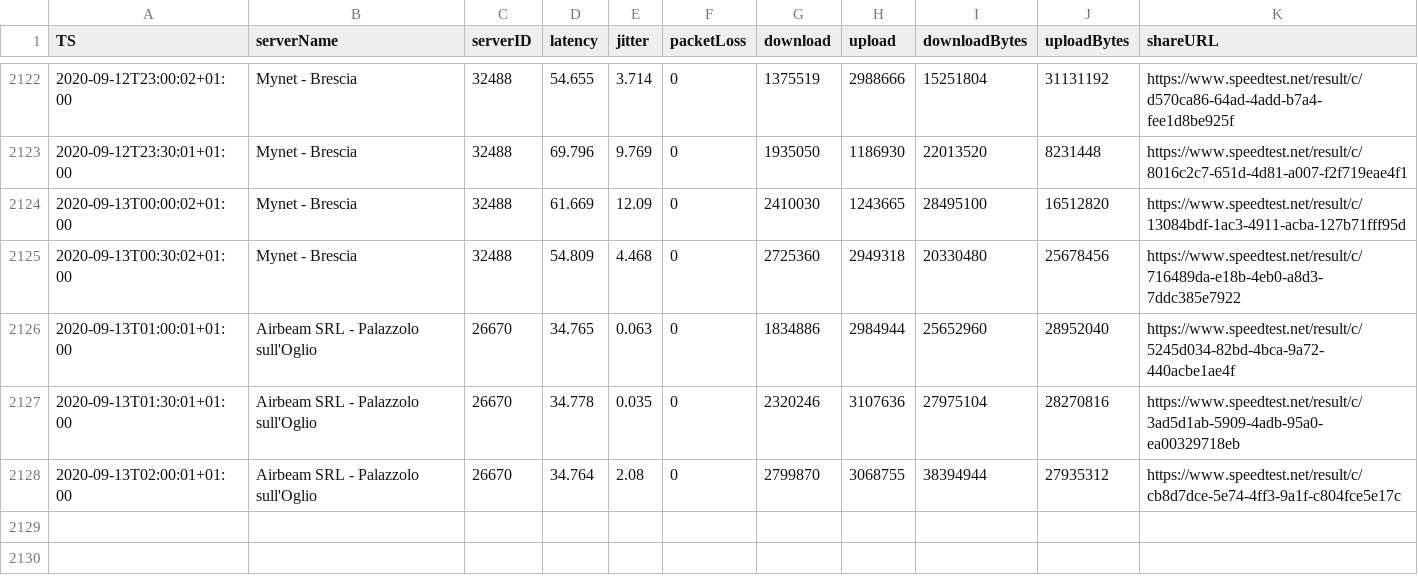
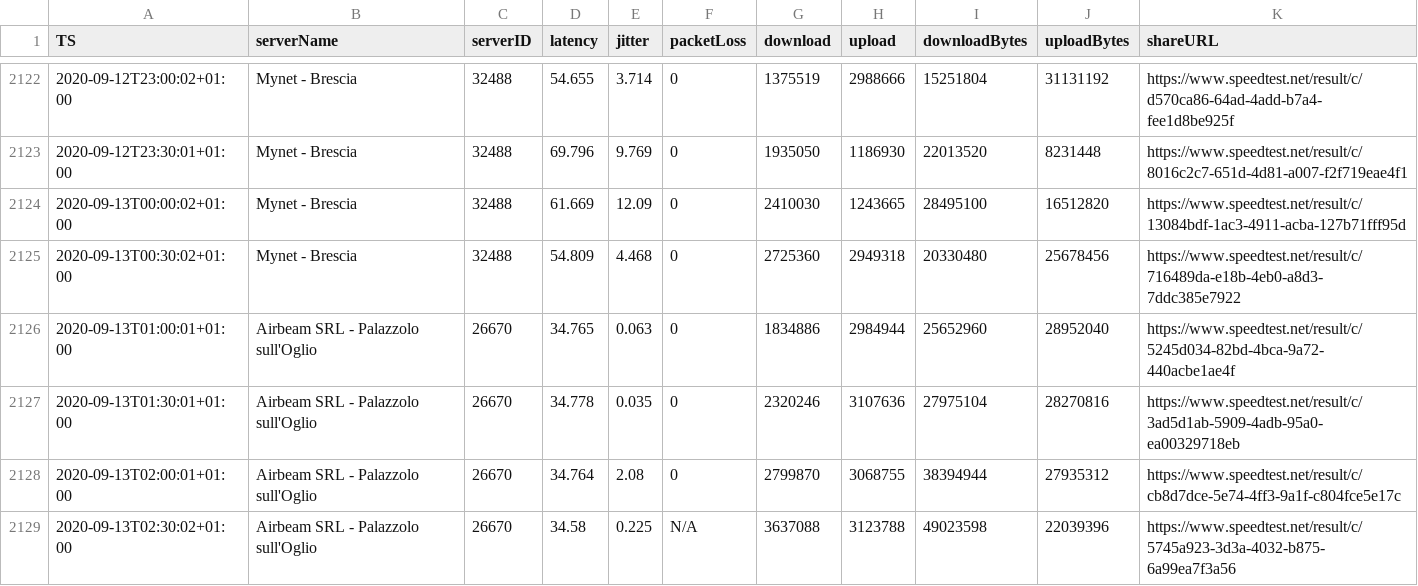
Before and after one commit to mauriziopapini/datalog, a CSV file: speedData.csv, drawn as a sheet; only a part is shown, gaps mark what is left out; the diff names each change by its address in the sheet, - before the commit and + after, or states it on an @@ line.

Commit message:
upd

```diff
--- a/speedData.csv
+++ b/speedData.csv
+row 2129: 2020-09-13T02:30:02+01:00 | Airbeam SRL - Palazzolo sull'Oglio | 26670 | 34.58 | 0.225 | N/A | 3637088 | 3123788 | 49023598 | 22039396 | https://www.speedtest.net/result/c/5745a923-3d3a-4032-b875-6a99ea7f3a56
```
